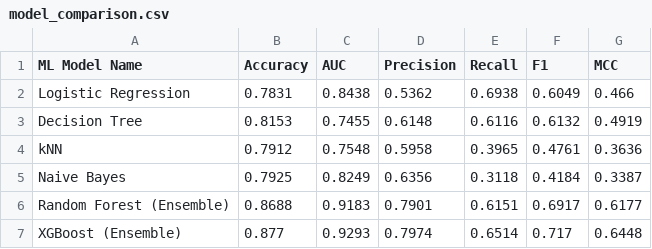
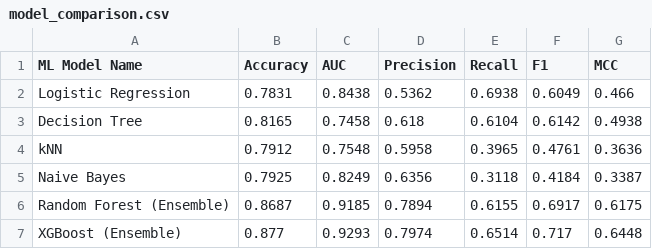
Before and after one commit to rohith-ak/BITS_WILP_AIMLCZG565_Assignment2, a CSV file: model/results/model_comparison.csv, drawn as a sheet.

```diff
--- a/model/results/model_comparison.csv
+++ b/model/results/model_comparison.csv
@@ -2,6 +2,6 @@ ML Model Name,Accuracy,AUC,Precision,Recall,F1,MCC
 Logistic Regression,0.7831,0.8438,0.5362,0.6938,0.6049,0.466
-Decision Tree,0.8153,0.7455,0.6148,0.6116,0.6132,0.4919
+Decision Tree,0.8165,0.7458,0.618,0.6104,0.6142,0.4938
 kNN,0.7912,0.7548,0.5958,0.3965,0.4761,0.3636
 Naive Bayes,0.7925,0.8249,0.6356,0.3118,0.4184,0.3387
-Random Forest (Ensemble),0.8688,0.9183,0.7901,0.6151,0.6917,0.6177
+Random Forest (Ensemble),0.8687,0.9185,0.7894,0.6155,0.6917,0.6175
 XGBoost (Ensemble),0.877,0.9293,0.7974,0.6514,0.717,0.6448
```
Also changed, not shown: 7 other files.
